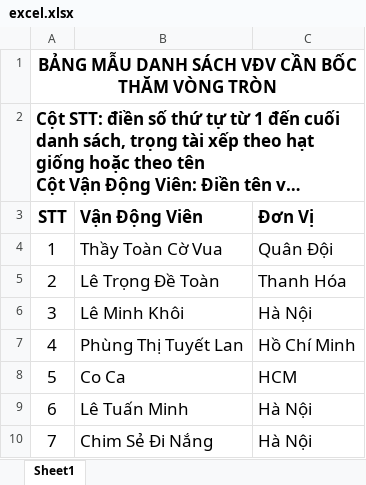
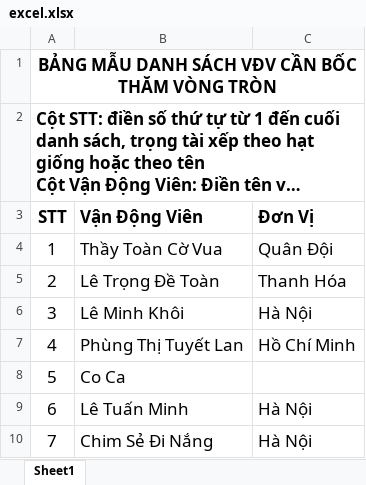
Before and after one commit to thaytoanlaptrinh/boctham.vn, an Excel workbook: uploads/excel.xlsx, sheet Sheet1, drawn as a sheet; long unchanged cells end in …; values as stored, in another font and other column widths than the file's, no borders; the diff names each change by its address in the sheet, - before the commit and + after, or states it on an @@ line.

```diff
--- a/uploads/excel.xlsx (sheet Sheet1)
+++ b/uploads/excel.xlsx (sheet Sheet1)
-C8 (Đơn Vị): HCM
+C8 (Đơn Vị): (empty)
```
Also changed, not shown: 4 other files.
